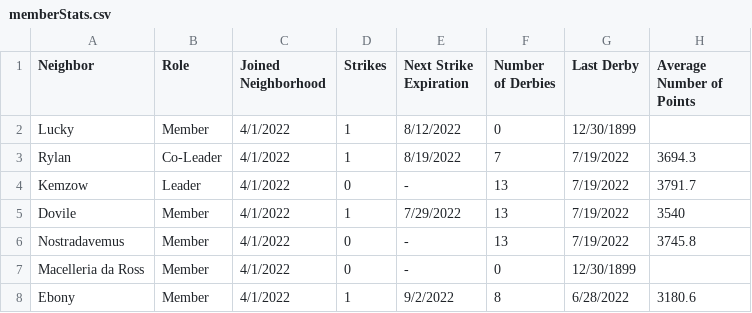
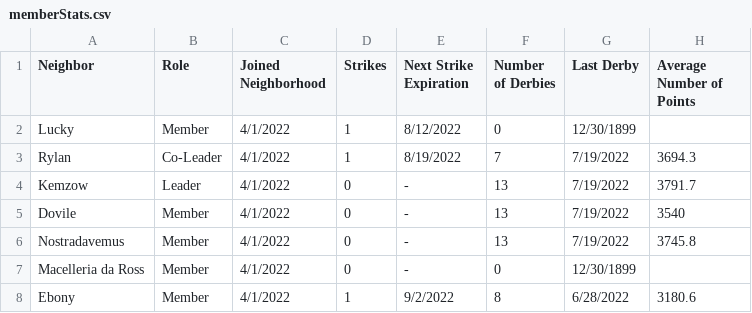
Before and after one commit to azuremeadows/azuremeadows.github.io, a CSV file: docs/_data/memberStats.csv, drawn as a sheet; only a part is shown.

```diff
--- a/docs/_data/memberStats.csv
+++ b/docs/_data/memberStats.csv
@@ -4,3 +4,3 @@
 "Kemzow","Leader","4/1/2022","0","-","13","7/19/2022","3791.7"
-"Dovile","Member","4/1/2022","1","7/29/2022","13","7/19/2022","3540"
+"Dovile","Member","4/1/2022","0","-","13","7/19/2022","3540"
 "Nostradavemus","Member","4/1/2022","0","-","13","7/19/2022","3745.8"
```
Also changed, not shown: docs/_data/DerbyHistory.csv.
